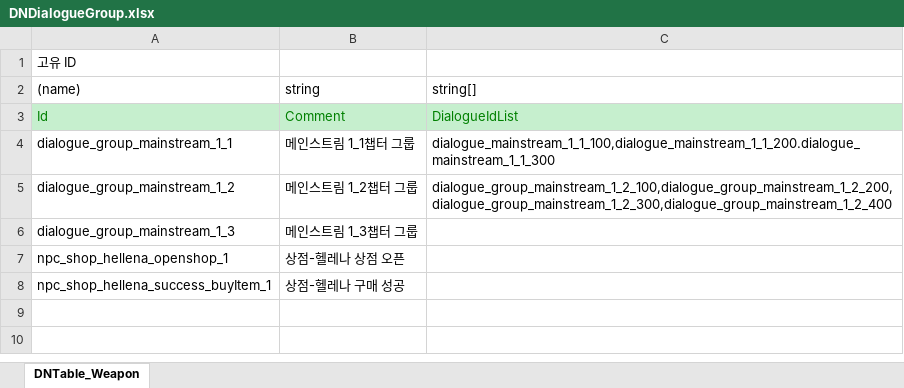
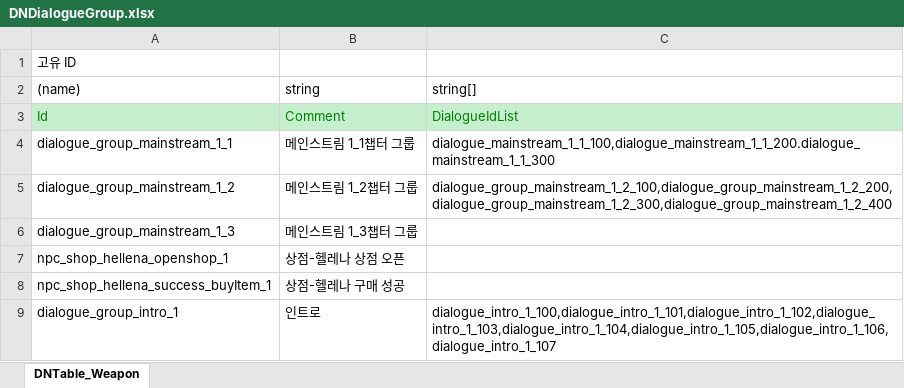
Before and after one commit to JeongMyeongJin510/2DProject, an Excel workbook: JsonConverter/ExcelFiles/DNDialogueGroup.xlsx, sheet DNTable_Weapon, drawn as a sheet; values as stored, in another font and other column widths than the file's, no borders; the diff names each change by its address in the sheet, - before the commit and + after, or states it on an @@ line.

```diff
--- a/JsonConverter/ExcelFiles/DNDialogueGroup.xlsx (sheet DNTable_Weapon)
+++ b/JsonConverter/ExcelFiles/DNDialogueGroup.xlsx (sheet DNTable_Weapon)
+row 9: dialogue_group_intro_1 | 인트로 | dialogue_intro_1_100,dialogue_intro_1_101,dialogue_intro_1_102,dialogue_intro_1_103,dialogue_intro_1_104,dialogue_intro_1_105,dialogue_intro_1_106,dialogue_intro_1_107
```
Also changed, not shown: JsonConverter/ExcelFiles/DNDialogue.xlsx, JsonConverter/ExcelFiles/DNFieldObject.xlsx, 7 other files.
